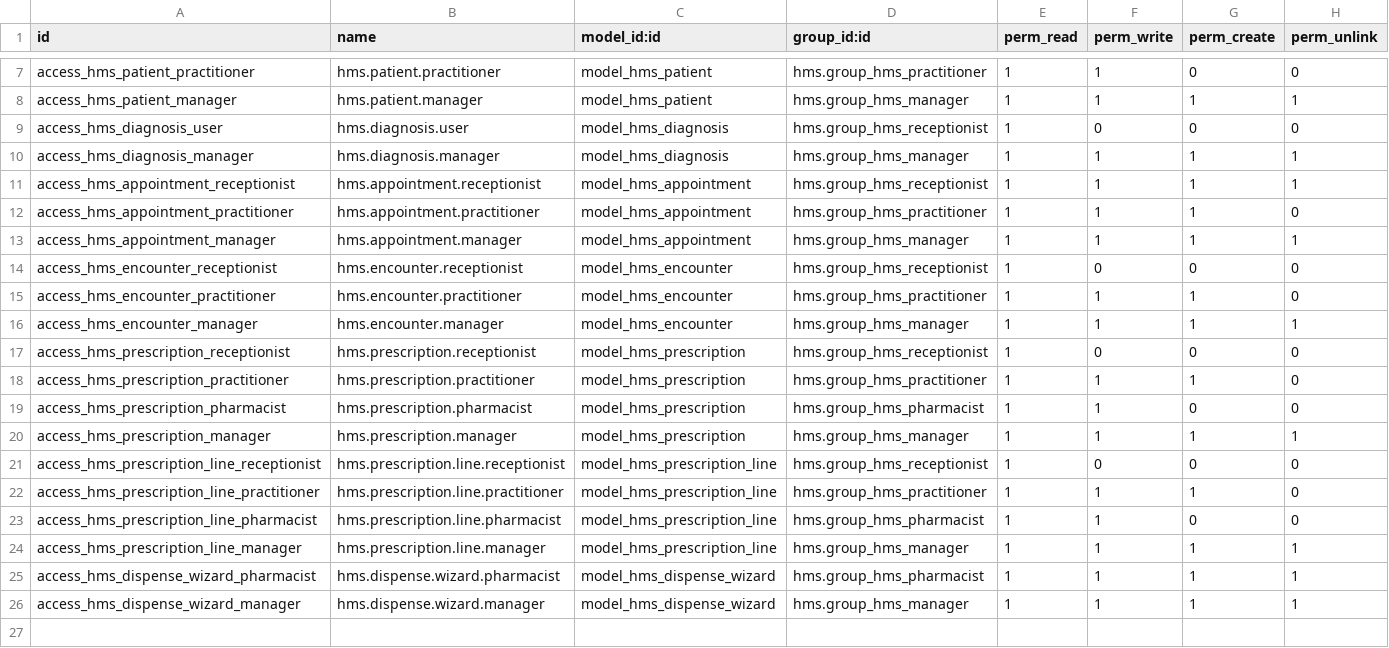
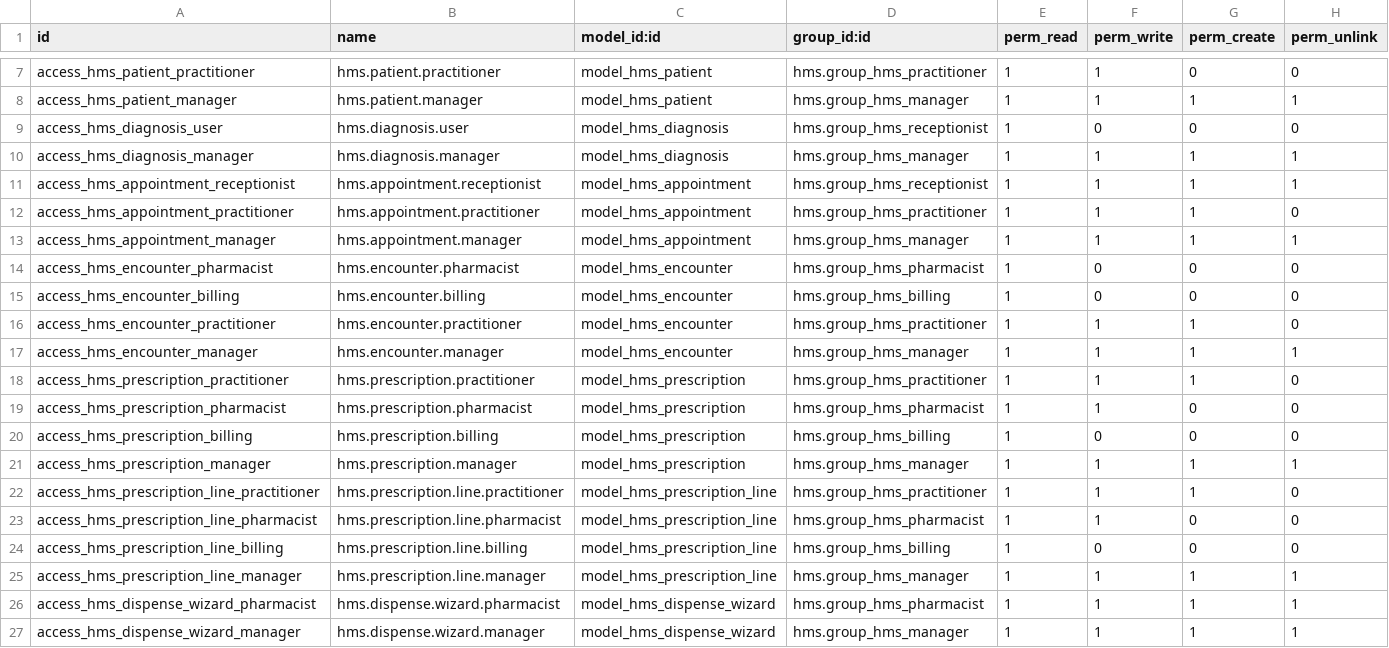
Before and after one commit to dianwinata88/Odoo-hms, a CSV file: hms/security/ir.model.access.csv, drawn as a sheet; only a part is shown, gaps mark what is left out.

```diff
--- a/hms/security/ir.model.access.csv
+++ b/hms/security/ir.model.access.csv
@@ -13,12 +13,13 @@ access_hms_appointment_practitioner,hms.appointment.practitioner,model_hms_appoi
 access_hms_appointment_manager,hms.appointment.manager,model_hms_appointment,hms.group_hms_manager,1,1,1,1
-access_hms_encounter_receptionist,hms.encounter.receptionist,model_hms_encounter,hms.group_hms_receptionist,1,0,0,0
+access_hms_encounter_pharmacist,hms.encounter.pharmacist,model_hms_encounter,hms.group_hms_pharmacist,1,0,0,0
+access_hms_encounter_billing,hms.encounter.billing,model_hms_encounter,hms.group_hms_billing,1,0,0,0
 access_hms_encounter_practitioner,hms.encounter.practitioner,model_hms_encounter,hms.group_hms_practitioner,1,1,1,0
 access_hms_encounter_manager,hms.encounter.manager,model_hms_encounter,hms.group_hms_manager,1,1,1,1
-access_hms_prescription_receptionist,hms.prescription.receptionist,model_hms_prescription,hms.group_hms_receptionist,1,0,0,0
 access_hms_prescription_practitioner,hms.prescription.practitioner,model_hms_prescription,hms.group_hms_practitioner,1,1,1,0
 access_hms_prescription_pharmacist,hms.prescription.pharmacist,model_hms_prescription,hms.group_hms_pharmacist,1,1,0,0
+access_hms_prescription_billing,hms.prescription.billing,model_hms_prescription,hms.group_hms_billing,1,0,0,0
 access_hms_prescription_manager,hms.prescription.manager,model_hms_prescription,hms.group_hms_manager,1,1,1,1
-access_hms_prescription_line_receptionist,hms.prescription.line.receptionist,model_hms_prescription_line,hms.group_hms_receptionist,1,0,0,0
 access_hms_prescription_line_practitioner,hms.prescription.line.practitioner,model_hms_prescription_line,hms.group_hms_practitioner,1,1,1,0
 access_hms_prescription_line_pharmacist,hms.prescription.line.pharmacist,model_hms_prescription_line,hms.group_hms_pharmacist,1,1,0,0
+access_hms_prescription_line_billing,hms.prescription.line.billing,model_hms_prescription_line,hms.group_hms_billing,1,0,0,0
 access_hms_prescription_line_manager,hms.prescription.line.manager,model_hms_prescription_line,hms.group_hms_manager,1,1,1,1
```
Also changed, not shown: 6 other files.
